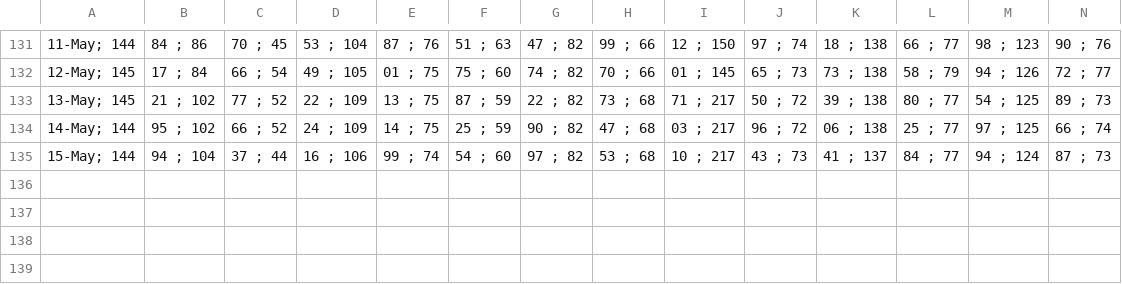
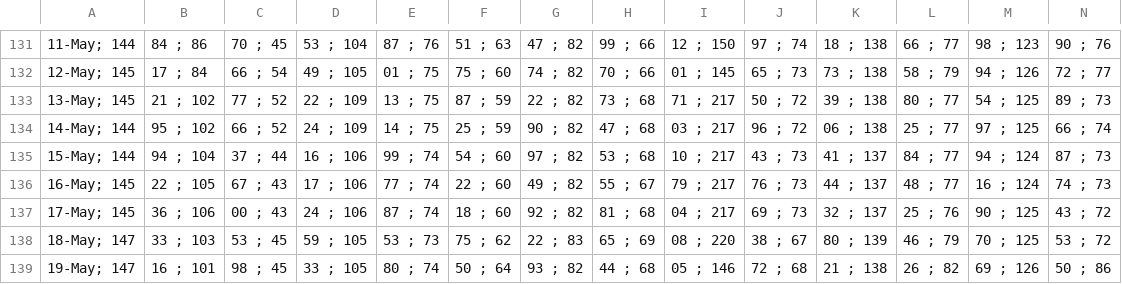
Before and after one commit to alganii14/grafik, a CSV file: csv kcp/casa.csv, drawn as a sheet; only a part is shown, gaps mark what is left out; rows hold the shown columns only; the diff names each change by its address in the sheet, - before the commit and + after, or states it on an @@ line.

```diff
--- a/csv kcp/casa.csv
+++ b/csv kcp/casa.csv
+row 136: 16-May; 145 | 22 ; 105 | 67 ; 43 | 17 ; 106 | 77 ; 74 | 22 ; 60 | 49 ; 82 | 55 ; 67 | 79 ; 217 | 76 ; 73 | 44 ; 137 | 48 ; 77 | 16 ; 124 | 74 ; 73
+row 137: 17-May; 145 | 36 ; 106 | 00 ; 43 | 24 ; 106 | 87 ; 74 | 18 ; 60 | 92 ; 82 | 81 ; 68 | 04 ; 217 | 69 ; 73 | 32 ; 137 | 25 ; 76 | 90 ; 125 | 43 ; 72
+row 138: 18-May; 147 | 33 ; 103 | 53 ; 45 | 59 ; 105 | 53 ; 73 | 75 ; 62 | 22 ; 83 | 65 ; 69 | 08 ; 220 | 38 ; 67 | 80 ; 139 | 46 ; 79 | 70 ; 125 | 53 ; 72
+row 139: 19-May; 147 | 16 ; 101 | 98 ; 45 | 33 ; 105 | 80 ; 74 | 50 ; 64 | 93 ; 82 | 44 ; 68 | 05 ; 146 | 72 ; 68 | 21 ; 138 | 26 ; 82 | 69 ; 126 | 50 ; 86
```
Also changed, not shown: csv kcp/dpk.csv, csv kcp/tabungan.csv, 33 other files.
